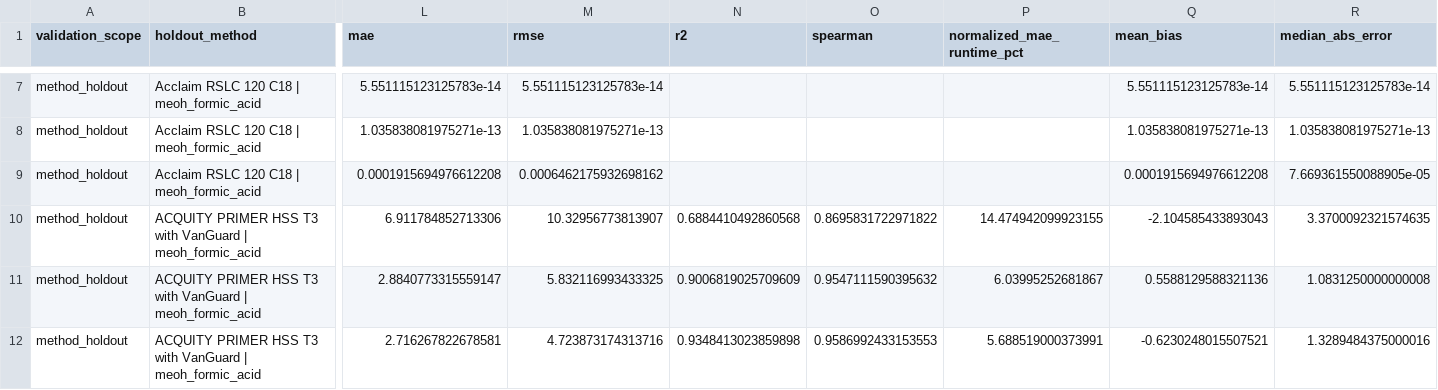
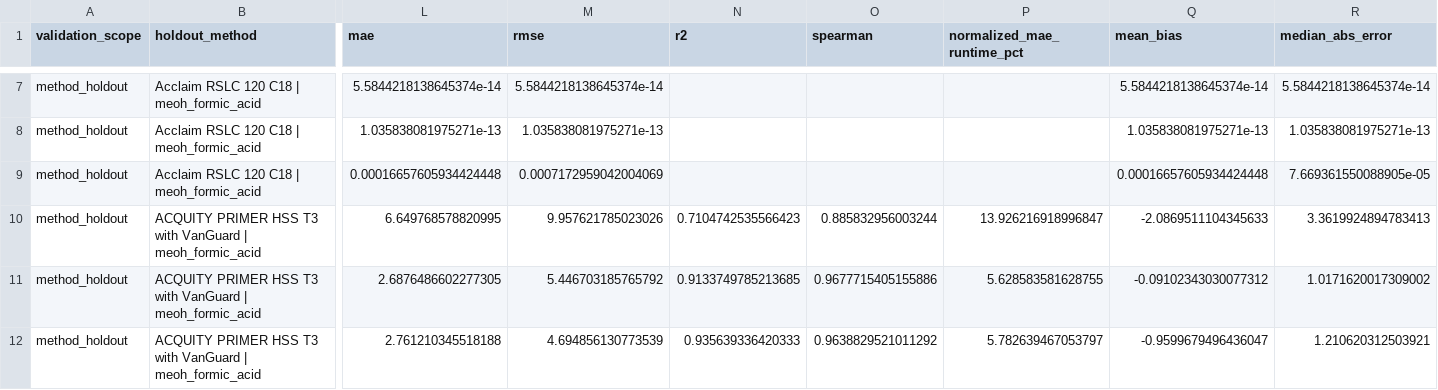
Before and after one commit to namzhale/chromaintel, a CSV file: reports/method_holdout_metrics.csv, drawn as a sheet; only a part is shown, gaps mark what is left out; the diff covers the shown part only; the diff names each change by its address in the sheet, - before the commit and + after, or states it on an @@ line.

```diff
--- a/reports/method_holdout_metrics.csv
+++ b/reports/method_holdout_metrics.csv
-L7 (mae): 5.551115123125783e-14
+L7 (mae): 5.5844218138645374e-14
-M7 (rmse): 5.551115123125783e-14
+M7 (rmse): 5.5844218138645374e-14
-Q7 (mean_bias): 5.551115123125783e-14
+Q7 (mean_bias): 5.5844218138645374e-14
-R7 (median_abs_error): 5.551115123125783e-14
+R7 (median_abs_error): 5.5844218138645374e-14
-L9 (mae): 0.0001915694976612208
+L9 (mae): 0.00016657605934424448
-M9 (rmse): 0.0006462175932698162
+M9 (rmse): 0.0007172959042004069
-Q9 (mean_bias): 0.0001915694976612208
+Q9 (mean_bias): 0.00016657605934424448
-L10 (mae): 6.911784852713306
+L10 (mae): 6.649768578820995
-M10 (rmse): 10.32956773813907
+M10 (rmse): 9.957621785023026
-N10 (r2): 0.6884410492860568
+N10 (r2): 0.7104742535566423
-O10 (spearman): 0.8695831722971822
+O10 (spearman): 0.885832956003244
-P10 (normalized_mae_runtime_pct): 14.474942099923155
+P10 (normalized_mae_runtime_pct): 13.926216918996847
-Q10 (mean_bias): -2.104585433893043
+Q10 (mean_bias): -2.0869511104345633
-R10 (median_abs_error): 3.3700092321574635
+R10 (median_abs_error): 3.3619924894783413
-L11 (mae): 2.8840773315559147
+L11 (mae): 2.6876486602277305
-M11 (rmse): 5.832116993433325
+M11 (rmse): 5.446703185765792
-N11 (r2): 0.9006819025709609
+N11 (r2): 0.9133749785213685
-O11 (spearman): 0.9547111590395632
+O11 (spearman): 0.9677715405155886
-P11 (normalized_mae_runtime_pct): 6.03995252681867
+P11 (normalized_mae_runtime_pct): 5.628583581628755
-Q11 (mean_bias): 0.5588129588321136
+Q11 (mean_bias): -0.09102343030077312
-R11 (median_abs_error): 1.0831250000000008
+R11 (median_abs_error): 1.0171620017309002
-L12 (mae): 2.716267822678581
+L12 (mae): 2.761210345518188
-M12 (rmse): 4.723873174313716
+M12 (rmse): 4.694856130773539
-N12 (r2): 0.9348413023859898
+N12 (r2): 0.935639336420333
-O12 (spearman): 0.9586992433153553
+O12 (spearman): 0.9638829521011292
-P12 (normalized_mae_runtime_pct): 5.688519000373991
+P12 (normalized_mae_runtime_pct): 5.782639467053797
-Q12 (mean_bias): -0.6230248015507521
+Q12 (mean_bias): -0.9599679496436047
-R12 (median_abs_error): 1.3289484375000016
+R12 (median_abs_error): 1.210620312503921
```
Also changed, not shown: 89 edited cells elsewhere in this file, reports/evaluation_matrix.csv, reports/feature_importance.csv, 19 other files.
